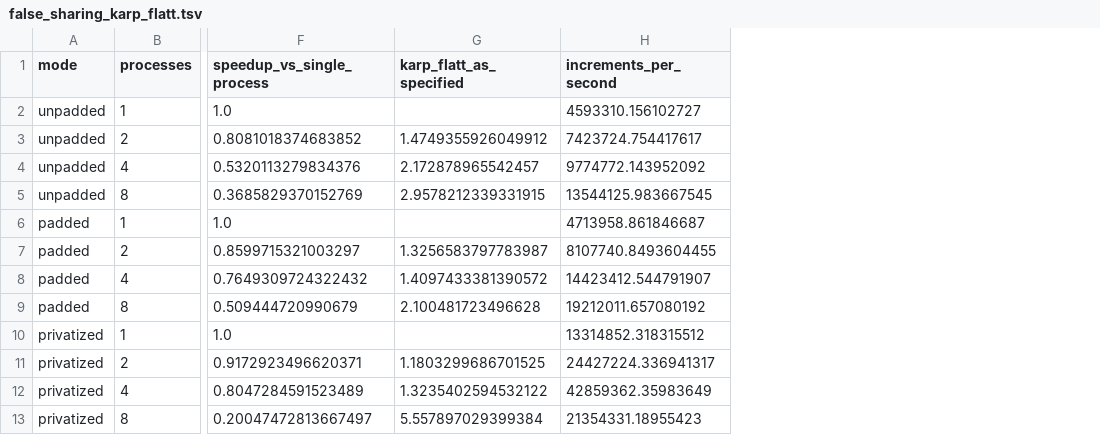
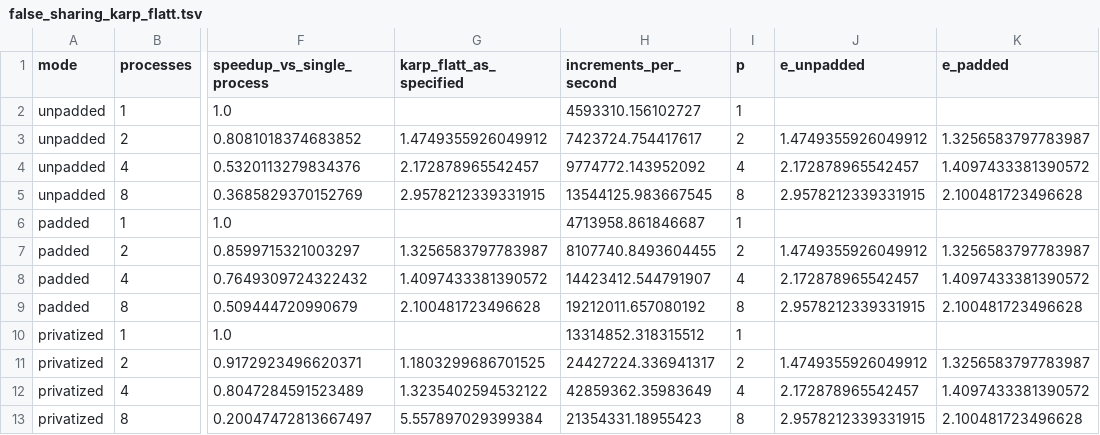
Before and after one commit to Zhasulann06/CSS314lecture123_230103166, a TSV file: results/false_sharing_karp_flatt.tsv, drawn as a sheet; only a part is shown, gaps mark what is left out; the diff names each change by its address in the sheet, - before the commit and + after, or states it on an @@ line.

```diff
--- a/results/false_sharing_karp_flatt.tsv
+++ b/results/false_sharing_karp_flatt.tsv
+column I (p), rows 2-13: 1 | 2 | 4 | 8 | 1 | 2 | 4 | 8 | 1 | 2 | 4 | 8
+column J (e_unpadded), rows 3-13: 1.4749355926049912 | 2.172878965542457 | 2.9578212339331915 |  | 1.4749355926049912 | 2.172878965542457 | 2.9578212339331915 |  | 1.4749355926049912 | 2.172878965542457 | 2.9578212339331915
+column K (e_padded), rows 3-13: 1.3256583797783987 | 1.4097433381390572 | 2.100481723496628 |  | 1.3256583797783987 | 1.4097433381390572 | 2.100481723496628 |  | 1.3256583797783987 | 1.4097433381390572 | 2.100481723496628
```
Also changed, not shown: results/stride_results.tsv, 12 other files.
